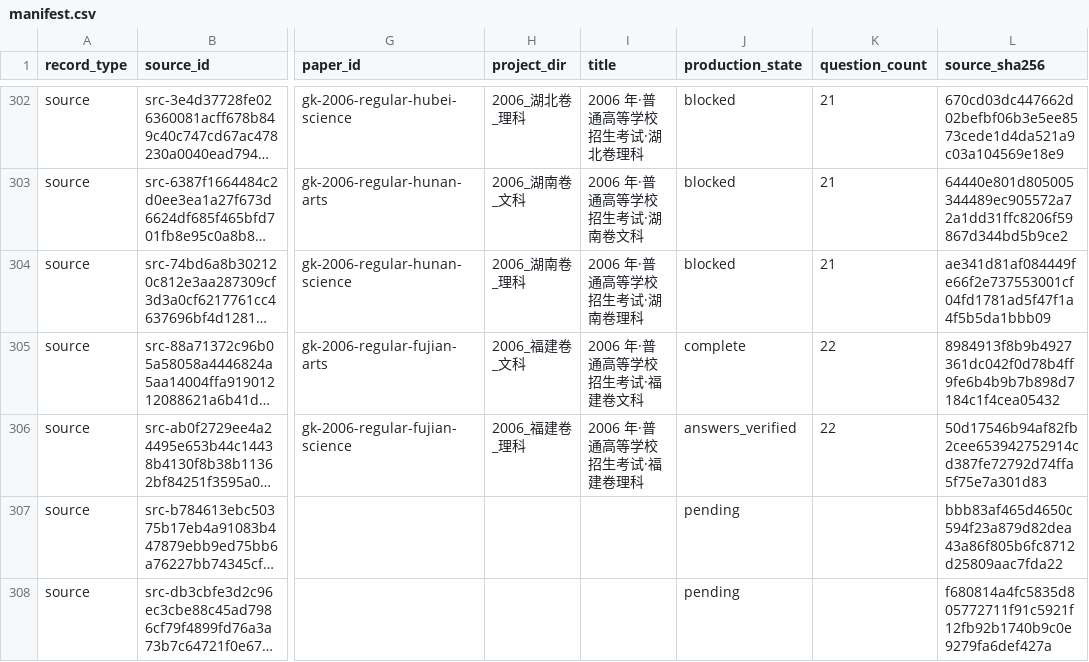
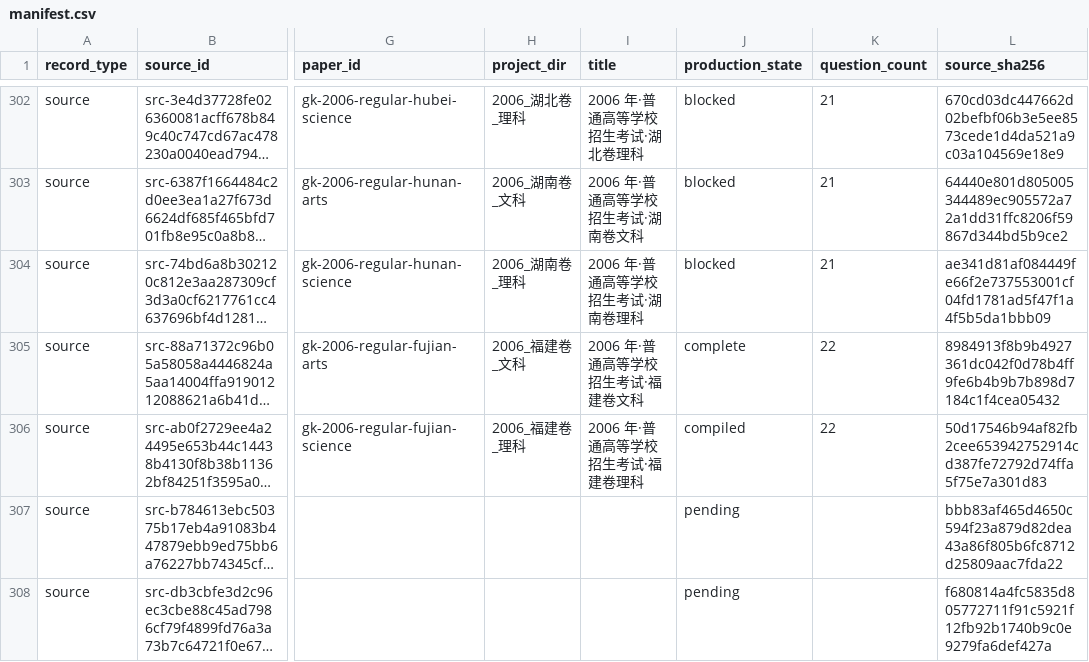
Before and after one commit to LightYourJourney/gaokao-math-latex, a CSV file: math-gaokao-latex/manifest.csv, drawn as a sheet; only a part is shown, gaps mark what is left out; long unchanged cells end in …; the diff names each change by its address in the sheet, - before the commit and + after, or states it on an @@ line.

Commit message:
docs(gaokao): build 2006 Fujian science editions

```diff
--- a/math-gaokao-latex/manifest.csv
+++ b/math-gaokao-latex/manifest.csv
-J306 (production_state): answers_verified
+J306 (production_state): compiled
```
Also changed, not shown: 4 other files.
